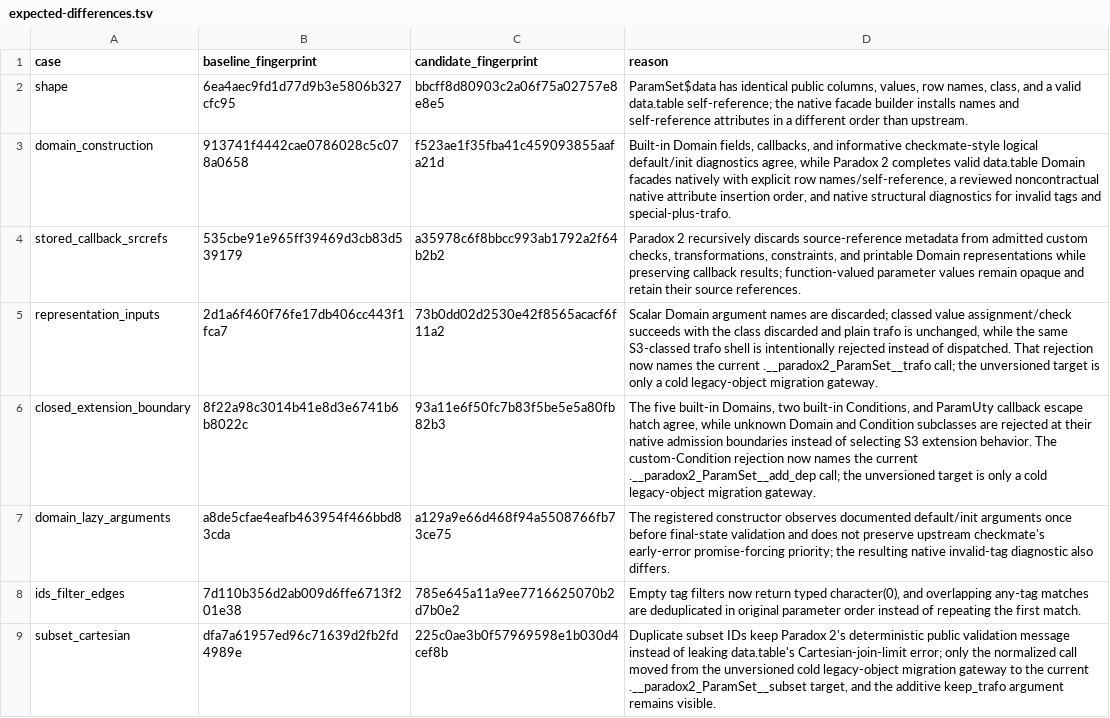
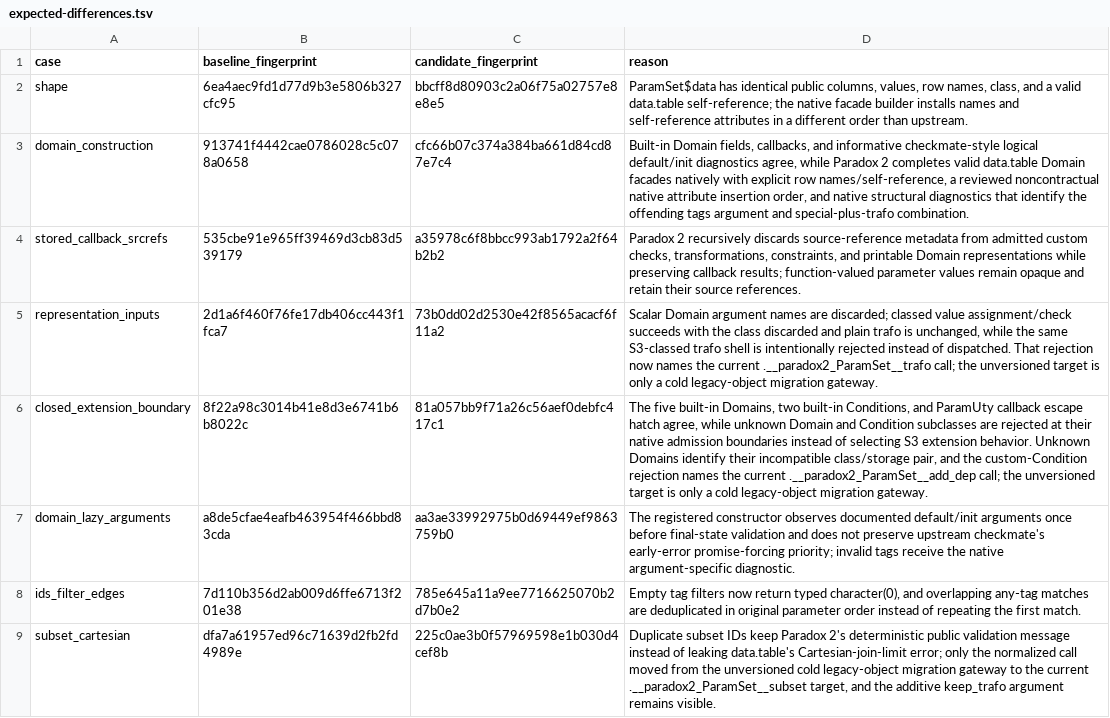
Before and after one commit to mlr-org/paradox, a TSV file: compat/differential/expected-differences.tsv, drawn as a sheet; only a part is shown; the diff covers the shown part only.

```diff
--- a/compat/differential/expected-differences.tsv
+++ b/compat/differential/expected-differences.tsv
@@ -2,7 +2,7 @@ case	baseline_fingerprint	candidate_fingerprint	reason
 shape	6ea4aec9fd1d77d9b3e5806b327cfc95	bbcff8d80903c2a06f75a02757e8e8e5	ParamSet$data has identical public columns, values, row names, class, and a valid data.table self-reference; the native facade builder installs names and self-reference attributes in a different order than upstream.
-domain_construction	913741f4442cae0786028c5c078a0658	f523ae1f35fba41c459093855aafa21d	Built-in Domain fields, callbacks, and informative checkmate-style logical default/init diagnostics agree, while Paradox 2 completes valid data.table Domain facades natively with explicit row names/self-reference, a reviewed noncontractual native attribute insertion order, and native structural diagnostics for invalid tags and special-plus-trafo.
+domain_construction	913741f4442cae0786028c5c078a0658	cfc66b07c374a384ba661d84cd87e7c4	Built-in Domain fields, callbacks, and informative checkmate-style logical default/init diagnostics agree, while Paradox 2 completes valid data.table Domain facades natively with explicit row names/self-reference, a reviewed noncontractual native attribute insertion order, and native structural diagnostics that identify the offending tags argument and special-plus-trafo combination.
 stored_callback_srcrefs	535cbe91e965ff39469d3cb83d539179	a35978c6f8bbcc993ab1792a2f64b2b2	Paradox 2 recursively discards source-reference metadata from admitted custom checks, transformations, constraints, and printable Domain representations while preserving callback results; function-valued parameter values remain opaque and retain their source references.
 representation_inputs	2d1a6f460f76fe17db406cc443f1fca7	73b0dd02d2530e42f8565acacf6f11a2	Scalar Domain argument names are discarded; classed value assignment/check succeeds with the class discarded and plain trafo is unchanged, while the same S3-classed trafo shell is intentionally rejected instead of dispatched. That rejection now names the current .__paradox2_ParamSet__trafo call; the unversioned target is only a cold legacy-object migration gateway.
-closed_extension_boundary	8f22a98c3014b41e8d3e6741b6b8022c	93a11e6f50fc7b83f5be5e5a80fb82b3	The five built-in Domains, two built-in Conditions, and ParamUty callback escape hatch agree, while unknown Domain and Condition subclasses are rejected at their native admission boundaries instead of selecting S3 extension behavior. The custom-Condition rejection now names the current .__paradox2_ParamSet__add_dep call; the unversioned target is only a cold legacy-object migration gateway.
-domain_lazy_arguments	a8de5cfae4eafb463954f466bbd83cda	a129a9e66d468f94a5508766fb73ce75	The registered constructor observes documented default/init arguments once before final-state validation and does not preserve upstream checkmate's early-error promise-forcing priority; the resulting native invalid-tag diagnostic also differs.
+closed_extension_boundary	8f22a98c3014b41e8d3e6741b6b8022c	81a057bb9f71a26c56aef0debfc417c1	The five built-in Domains, two built-in Conditions, and ParamUty callback escape hatch agree, while unknown Domain and Condition subclasses are rejected at their native admission boundaries instead of selecting S3 extension behavior. Unknown Domains identify their incompatible class/storage pair, and the custom-Condition rejection names the current .__paradox2_ParamSet__add_dep call; the unversioned target is only a cold legacy-object migration gateway.
+domain_lazy_arguments	a8de5cfae4eafb463954f466bbd83cda	aa3ae33992975b0d69449ef9863759b0	The registered constructor observes documented default/init arguments once before final-state validation and does not preserve upstream checkmate's early-error promise-forcing priority; invalid tags receive the native argument-specific diagnostic.
 ids_filter_edges	7d110b356d2ab009d6ffe6713f201e38	785e645a11a9ee7716625070b2d7b0e2	Empty tag filters now return typed character(0), and overlapping any-tag matches are deduplicated in original parameter order instead of repeating the first match.
```
Also changed, not shown: 8 edited cells elsewhere in this file, compat/downstream-evidence-profiles.tsv, compat/github-bridge-provenance.release-refresh-20260720.tsv, 57 other files.
